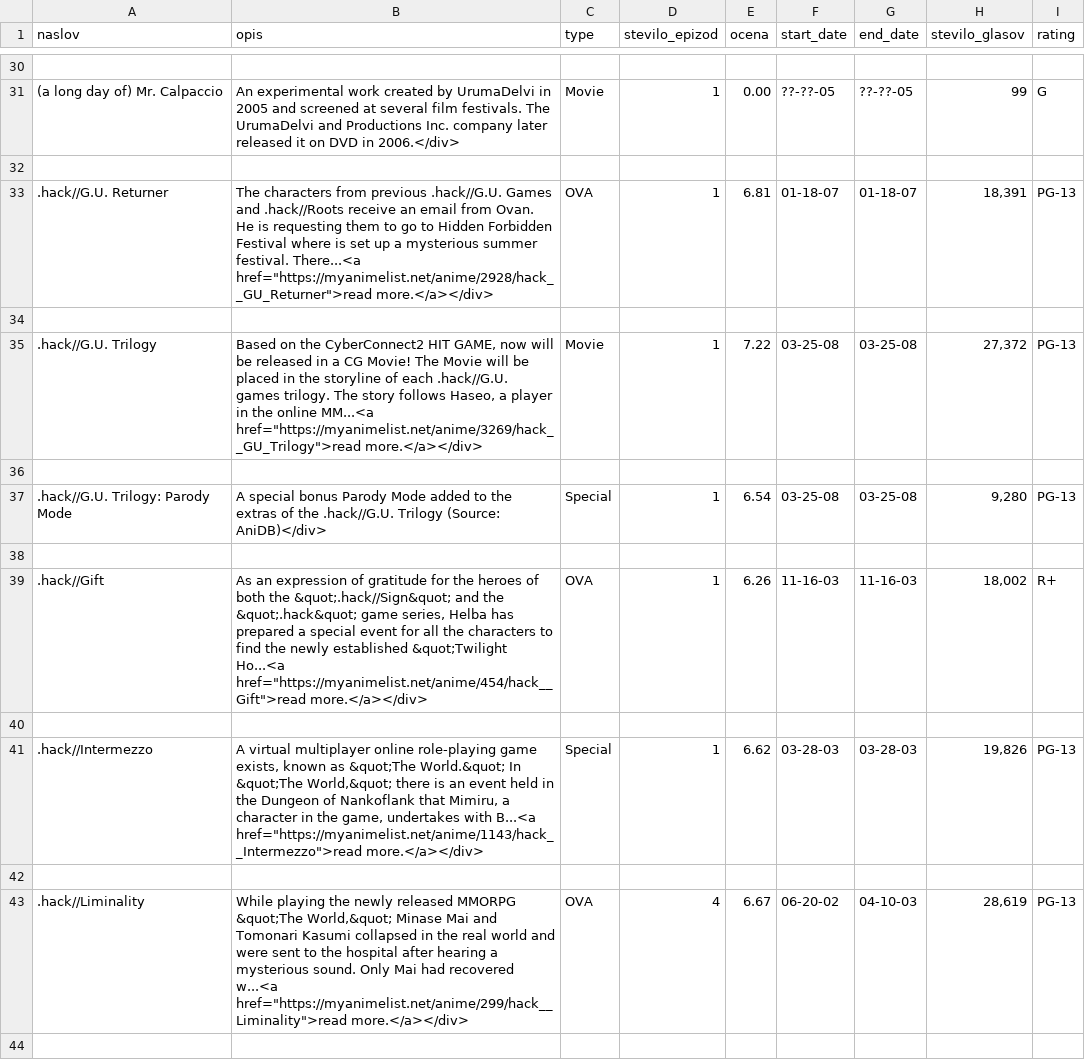
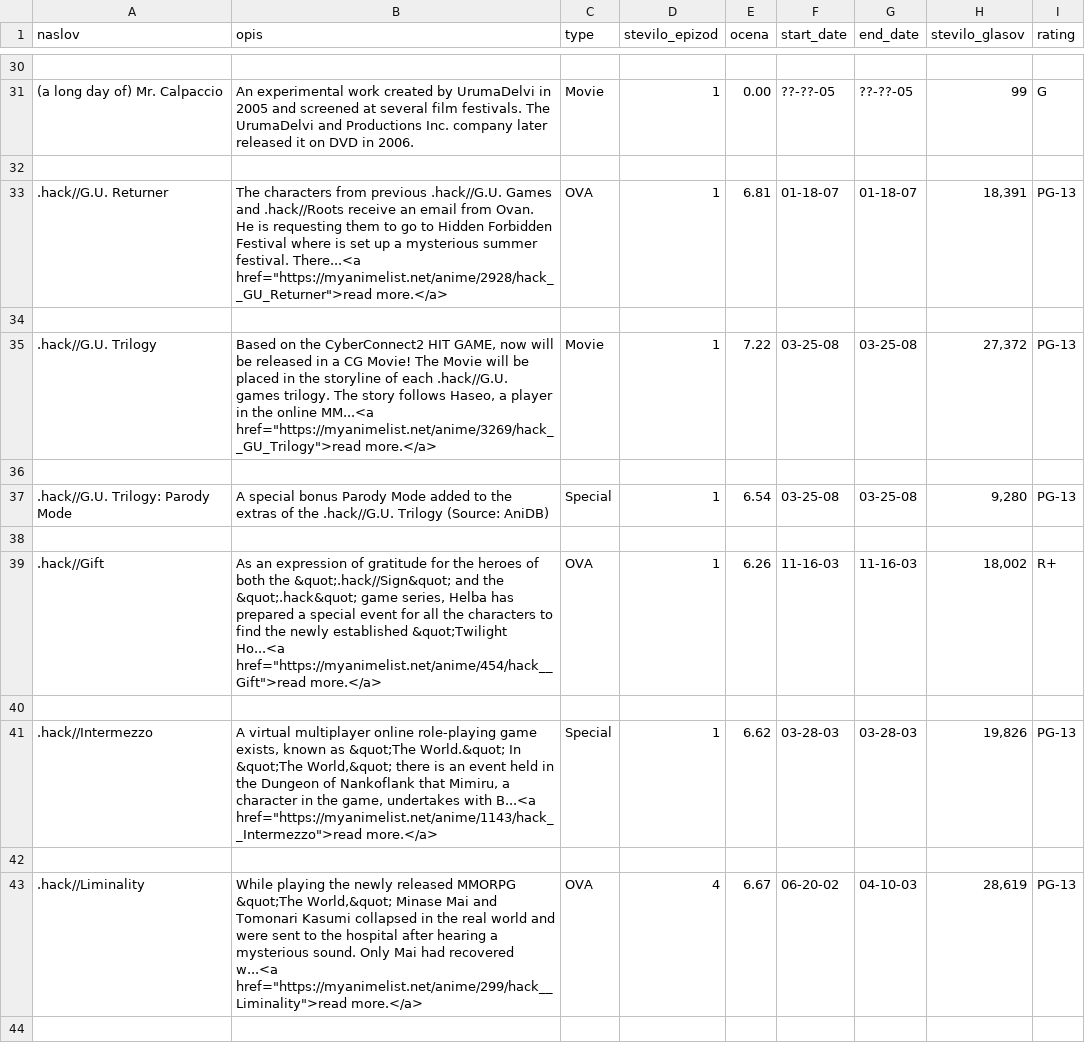
Before and after one commit to MilaNedic/Analiza-podatkov-PROG1-, a CSV file: anime/anime.csv, drawn as a sheet; only a part is shown, gaps mark what is left out; the diff covers the shown part only.

Commit message:
sprememba readme samo na anime

```diff
--- a/anime/anime.csv
+++ b/anime/anime.csv
@@ -30,15 +30,15 @@ naslov,opis,type,stevilo_epizod,ocena,start_date,end_date,stevilo_glasov,rating
 
-(a long day of) Mr. Calpaccio,An experimental work created by UrumaDelvi in 2005 and screened at several film festivals. The UrumaDelvi and Productions Inc. company later released it on DVD in 2006.</div>,Movie,1,0.00,??-??-05,??-??-05,99,G
+(a long day of) Mr. Calpaccio,An experimental work created by UrumaDelvi in 2005 and screened at several film festivals. The UrumaDelvi and Productions Inc. company later released it on DVD in 2006.,Movie,1,0.00,??-??-05,??-??-05,99,G
 
-.hack//G.U. Returner,"The characters from previous .hack//G.U. Games and .hack//Roots receive an email from Ovan. He is requesting them to go to Hidden Forbidden Festival where is set up a mysterious summer festival. There...<a href=""https://myanimelist.net/anime/2928/hack__GU_Returner"">read more.</a></div>",OVA,1,6.81,01-18-07,01-18-07,"18,391",PG-13
+.hack//G.U. Returner,"The characters from previous .hack//G.U. Games and .hack//Roots receive an email from Ovan. He is requesting them to go to Hidden Forbidden Festival where is set up a mysterious summer festival. There...<a href=""https://myanimelist.net/anime/2928/hack__GU_Returner"">read more.</a>",OVA,1,6.81,01-18-07,01-18-07,"18,391",PG-13
 
-.hack//G.U. Trilogy,"Based on the CyberConnect2 HIT GAME, now will be released in a CG Movie! The Movie will be placed in the storyline of each .hack//G.U. games trilogy. The story follows Haseo, a player in the online MM...<a href=""https://myanimelist.net/anime/3269/hack__GU_Trilogy"">read more.</a></div>",Movie,1,7.22,03-25-08,03-25-08,"27,372",PG-13
+.hack//G.U. Trilogy,"Based on the CyberConnect2 HIT GAME, now will be released in a CG Movie! The Movie will be placed in the storyline of each .hack//G.U. games trilogy. The story follows Haseo, a player in the online MM...<a href=""https://myanimelist.net/anime/3269/hack__GU_Trilogy"">read more.</a>",Movie,1,7.22,03-25-08,03-25-08,"27,372",PG-13
 
-.hack//G.U. Trilogy: Parody Mode,A special bonus Parody Mode added to the extras of the .hack//G.U. Trilogy (Source: AniDB)</div>,Special,1,6.54,03-25-08,03-25-08,"9,280",PG-13
+.hack//G.U. Trilogy: Parody Mode,A special bonus Parody Mode added to the extras of the .hack//G.U. Trilogy (Source: AniDB),Special,1,6.54,03-25-08,03-25-08,"9,280",PG-13
 
-.hack//Gift,"As an expression of gratitude for the heroes of both the &quot;.hack//Sign&quot; and the &quot;.hack&quot; game series, Helba has prepared a special event for all the characters to find the newly established &quot;Twilight Ho...<a href=""https://myanimelist.net/anime/454/hack__Gift"">read more.</a></div>",OVA,1,6.26,11-16-03,11-16-03,"18,002",R+
+.hack//Gift,"As an expression of gratitude for the heroes of both the &quot;.hack//Sign&quot; and the &quot;.hack&quot; game series, Helba has prepared a special event for all the characters to find the newly established &quot;Twilight Ho...<a href=""https://myanimelist.net/anime/454/hack__Gift"">read more.</a>",OVA,1,6.26,11-16-03,11-16-03,"18,002",R+
 
-.hack//Intermezzo,"A virtual multiplayer online role-playing game exists, known as &quot;The World.&quot; In &quot;The World,&quot; there is an event held in the Dungeon of Nankoflank that Mimiru, a character in the game, undertakes with B...<a href=""https://myanimelist.net/anime/1143/hack__Intermezzo"">read more.</a></div>",Special,1,6.62,03-28-03,03-28-03,"19,826",PG-13
+.hack//Intermezzo,"A virtual multiplayer online role-playing game exists, known as &quot;The World.&quot; In &quot;The World,&quot; there is an event held in the Dungeon of Nankoflank that Mimiru, a character in the game, undertakes with B...<a href=""https://myanimelist.net/anime/1143/hack__Intermezzo"">read more.</a>",Special,1,6.62,03-28-03,03-28-03,"19,826",PG-13
 
-.hack//Liminality,"While playing the newly released MMORPG &quot;The World,&quot; Minase Mai and Tomonari Kasumi collapsed in the real world and were sent to the hospital after hearing a mysterious sound. Only Mai had recovered w...<a href=""https://myanimelist.net/anime/299/hack__Liminality"">read more.</a></div>",OVA,4,6.67,06-20-02,04-10-03,"28,619",PG-13
+.hack//Liminality,"While playing the newly released MMORPG &quot;The World,&quot; Minase Mai and Tomonari Kasumi collapsed in the real world and were sent to the hospital after hearing a mysterious sound. Only Mai had recovered w...<a href=""https://myanimelist.net/anime/299/hack__Liminality"">read more.</a>",OVA,4,6.67,06-20-02,04-10-03,"28,619",PG-13
 
```
Also changed, not shown: 42 edited cells elsewhere in this file, 12 other files.
